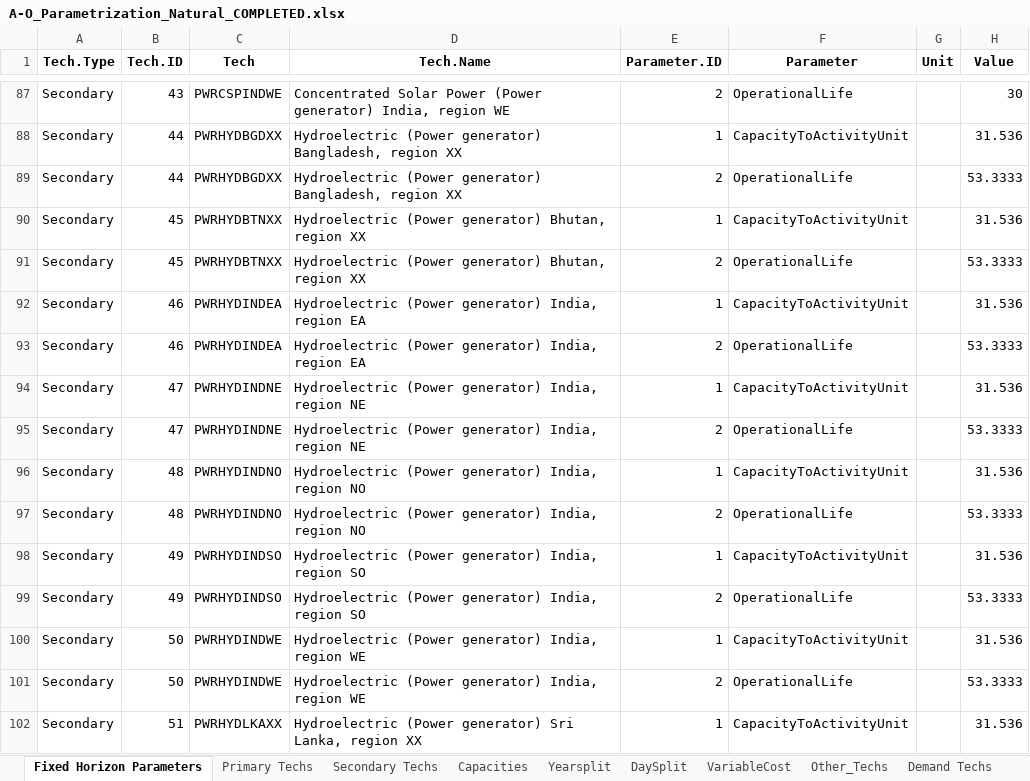
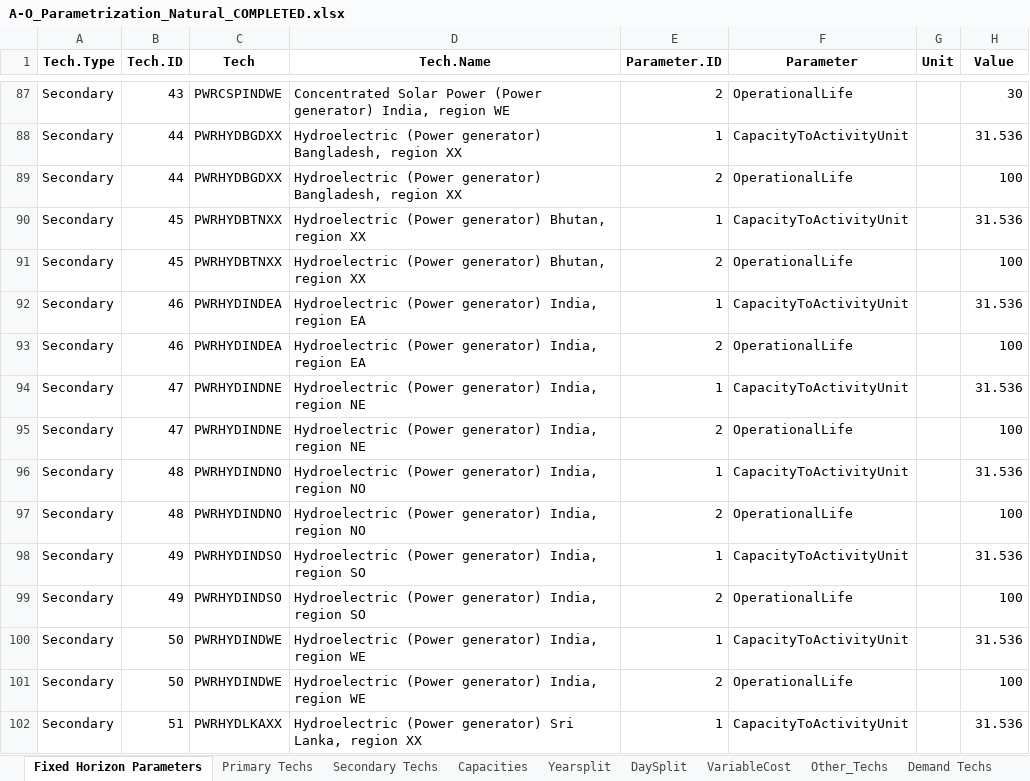
Before and after one commit to Climate-Lead-Group/OSTRAM, an Excel workbook: t1_confection/A1_Outputs/A1_Outputs_BAU/A-O_Parametrization_Natural_COMPLETED.xlsx, sheet Fixed Horizon Parameters, drawn as a sheet; only a part is shown, gaps mark what is left out; values as stored, in another font and other column widths than the file's, no borders; the diff covers the shown part only; the diff names each change by its address in the sheet, - before the commit and + after, or states it on an @@ line.

Commit message:
Update model outputs, extra inputs, parameters, and templates

```diff
--- a/t1_confection/A1_Outputs/A1_Outputs_BAU/A-O_Parametrization_Natural_COMPLETED.xlsx (sheet Fixed Horizon Parameters)
+++ b/t1_confection/A1_Outputs/A1_Outputs_BAU/A-O_Parametrization_Natural_COMPLETED.xlsx (sheet Fixed Horizon Parameters)
-H89 (Value): 53.3333
+H89 (Value): 100
-H91 (Value): 53.3333
+H91 (Value): 100
-H93 (Value): 53.3333
+H93 (Value): 100
-H95 (Value): 53.3333
+H95 (Value): 100
-H97 (Value): 53.3333
+H97 (Value): 100
-H99 (Value): 53.3333
+H99 (Value): 100
-H101 (Value): 53.3333
+H101 (Value): 100
```
Also changed, not shown: 93 edited cells elsewhere in this sheet, sheet Secondary Techs, sheet Capacities, sheet Yearsplit, sheet DaySplit, sheet VariableCost, sheet Primary Techs, t1_confection/A1_Outputs/A1_Outputs_BAU/A-O_AR_Model_Base_Year.xlsx, t1_confection/A1_Outputs/A1_Outputs_BAU/A-O_Demand.xlsx, 19 other files.
